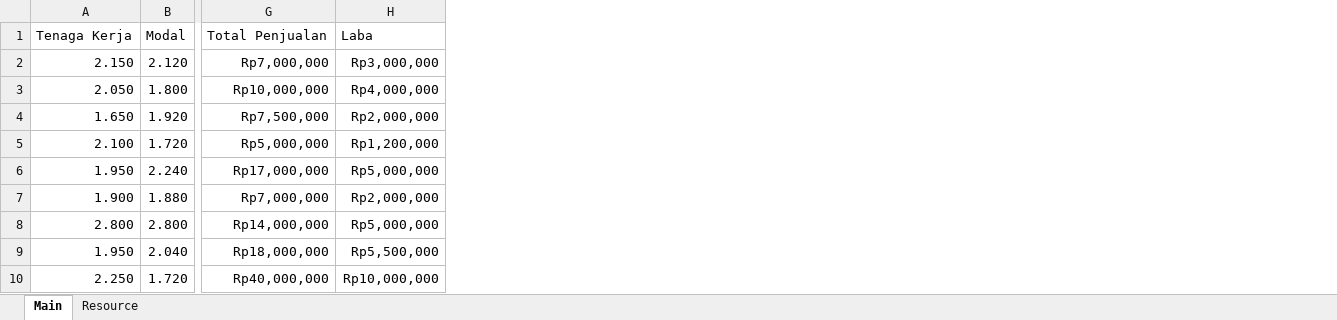
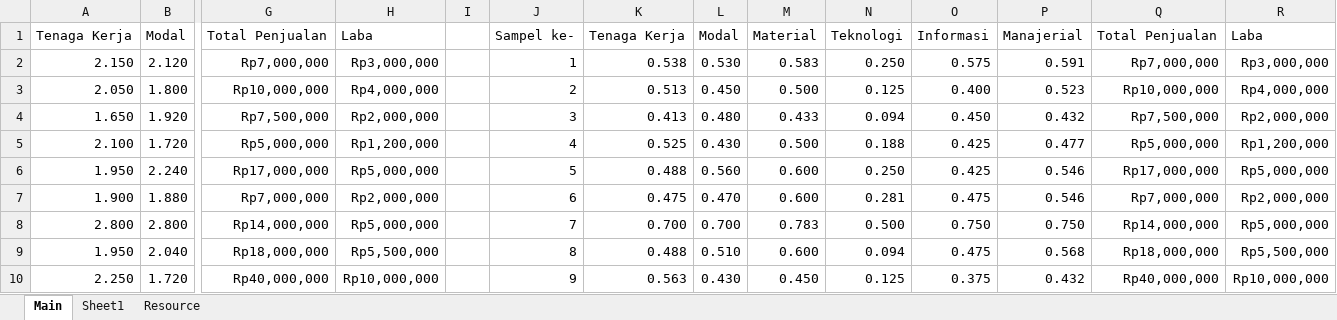
Before and after one commit to lol97/Puzzy, an Excel workbook: Soal.xlsx, sheet Main, drawn as a sheet; only a part is shown, gaps mark what is left out; values as stored, in another font and other column widths than the file's, no borders; the diff names each change by its address in the sheet, - before the commit and + after, or states it on an @@ line.

```diff
--- a/Soal.xlsx (sheet Main)
+++ b/Soal.xlsx (sheet Main)
+sheet tab: Sheet1
+column I, empty
+column J, rows 1-10: Sampel ke- | 1 | 2 | 3 | 4 | 5 | 6 | 7 | 8 | 9
+column K, rows 1-10: Tenaga Kerja | 0.538 | 0.513 | 0.413 | 0.525 | 0.488 | 0.475 | 0.700 | 0.488 | 0.563
+column L, rows 1-10: Modal | 0.530 | 0.450 | 0.480 | 0.430 | 0.560 | 0.470 | 0.700 | 0.510 | 0.430
+column M, rows 1-10: Material | 0.583 | 0.500 | 0.433 | 0.500 | 0.600 | 0.600 | 0.783 | 0.600 | 0.450
+column N, rows 1-10: Teknologi | 0.250 | 0.125 | 0.094 | 0.188 | 0.250 | 0.281 | 0.500 | 0.094 | 0.125
+column O, rows 1-10: Informasi | 0.575 | 0.400 | 0.450 | 0.425 | 0.425 | 0.475 | 0.750 | 0.475 | 0.375
+column P, rows 1-10: Manajerial | 0.591 | 0.523 | 0.432 | 0.477 | 0.546 | 0.546 | 0.750 | 0.568 | 0.432
+column Q, rows 1-10: Total Penjualan | Rp7,000,000 | Rp10,000,000 | Rp7,500,000 | Rp5,000,000 | Rp17,000,000 | Rp7,000,000 | Rp14,000,000 | Rp18,000,000 | Rp40,000,000
+column R, rows 1-10: Laba | Rp3,000,000 | Rp4,000,000 | Rp2,000,000 | Rp1,200,000 | Rp5,000,000 | Rp2,000,000 | Rp5,000,000 | Rp5,500,000 | Rp10,000,000
```
Also changed, not shown: 4 other files.
